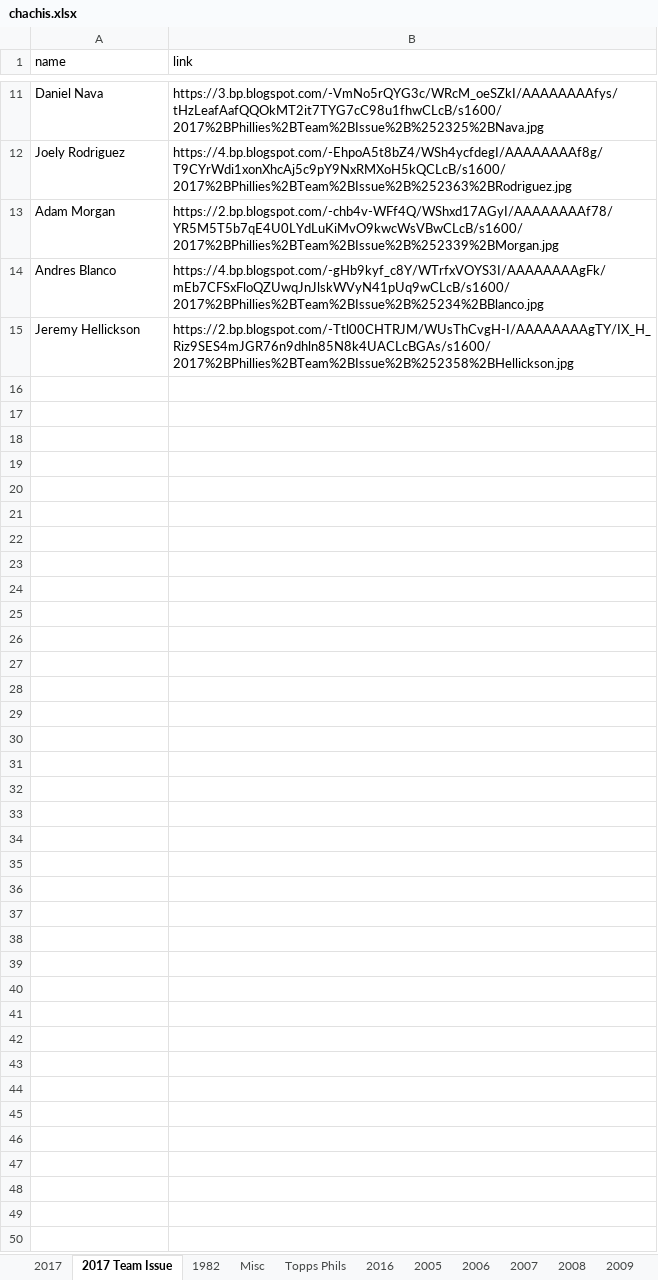
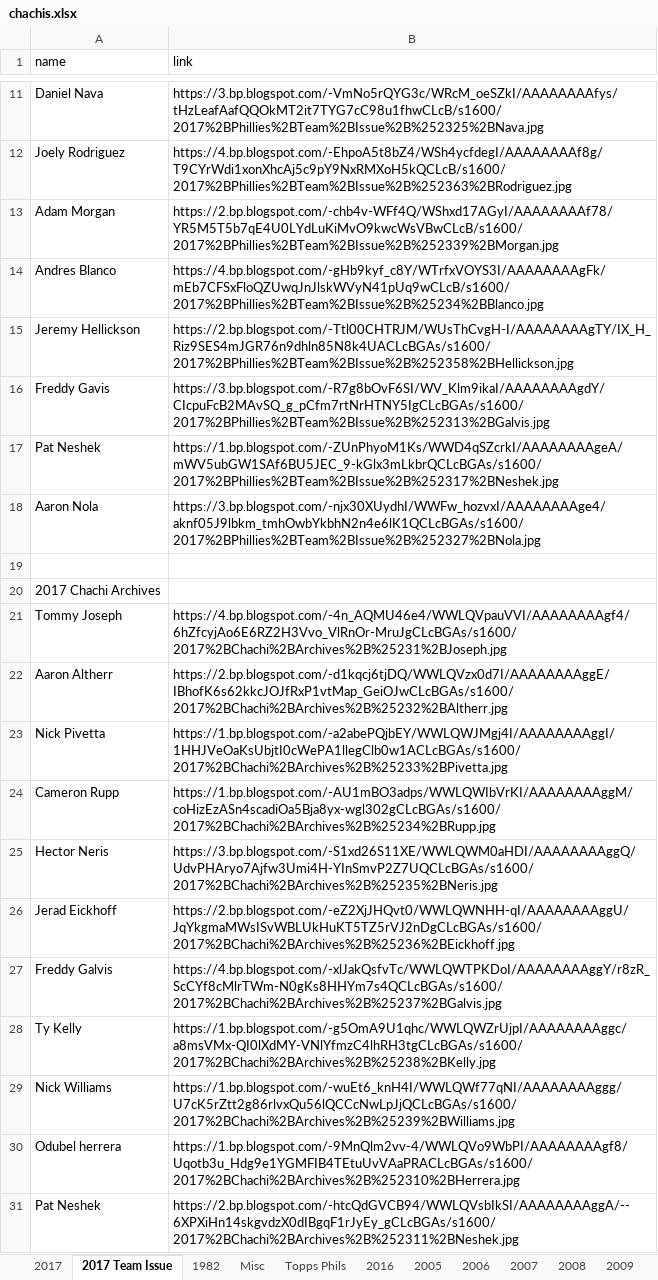
Before and after one commit to Wolfbane50/myApp, an Excel workbook: chachis.xlsx, sheet 2017 Team Issue, drawn as a sheet; only a part is shown, gaps mark what is left out; values as stored, in another font and other column widths than the file's, no borders; the diff names each change by its address in the sheet, - before the commit and + after, or states it on an @@ line.

```diff
--- a/chachis.xlsx (sheet 2017 Team Issue)
+++ b/chachis.xlsx (sheet 2017 Team Issue)
+row 16: Freddy Gavis | https://3.bp.blogspot.com/-R7g8bOvF6SI/WV_Klm9ikaI/AAAAAAAAgdY/CIcpuFcB2MAvSQ_g_pCfm7rtNrHTNY5IgCLcBGAs/s1600/2017%2BPhillies%2BTeam%2BIssue%2B%252313%2BGalvis.jpg
+row 17: Pat Neshek | https://1.bp.blogspot.com/-ZUnPhyoM1Ks/WWD4qSZcrkI/AAAAAAAAgeA/mWV5ubGW1SAf6BU5JEC_9-kGlx3mLkbrQCLcBGAs/s1600/2017%2BPhillies%2BTeam%2BIssue%2B%252317%2BNeshek.jpg
+row 18: Aaron Nola | https://3.bp.blogspot.com/-njx30XUydhI/WWFw_hozvxI/AAAAAAAAge4/aknf05J9lbkm_tmhOwbYkbhN2n4e6lK1QCLcBGAs/s1600/2017%2BPhillies%2BTeam%2BIssue%2B%252327%2BNola.jpg
+row 19: (empty)
+row 20: 2017 Chachi Archives
+row 21: Tommy Joseph | https://4.bp.blogspot.com/-4n_AQMU46e4/WWLQVpauVVI/AAAAAAAAgf4/6hZfcyjAo6E6RZ2H3Vvo_VlRnOr-MruJgCLcBGAs/s1600/2017%2BChachi%2BArchives%2B%25231%2BJoseph.jpg
+row 22: Aaron Altherr | https://2.bp.blogspot.com/-d1kqcj6tjDQ/WWLQVzx0d7I/AAAAAAAAggE/IBhofK6s62kkcJOJfRxP1vtMap_GeiOJwCLcBGAs/s1600/2017%2BChachi%2BArchives%2B%25232%2BAltherr.jpg
+row 23: Nick Pivetta | https://1.bp.blogspot.com/-a2abePQjbEY/WWLQWJMgj4I/AAAAAAAAggI/1HHJVeOaKsUbjtI0cWePA1llegClb0w1ACLcBGAs/s1600/2017%2BChachi%2BArchives%2B%25233%2BPivetta.jpg
+row 24: Cameron Rupp | https://1.bp.blogspot.com/-AU1mBO3adps/WWLQWIbVrKI/AAAAAAAAggM/coHizEzASn4scadiOa5Bja8yx-wgl302gCLcBGAs/s1600/2017%2BChachi%2BArchives%2B%25234%2BRupp.jpg
+row 25: Hector Neris | https://3.bp.blogspot.com/-S1xd26S11XE/WWLQWM0aHDI/AAAAAAAAggQ/UdvPHAryo7Ajfw3Umi4H-YInSmvP2Z7UQCLcBGAs/s1600/2017%2BChachi%2BArchives%2B%25235%2BNeris.jpg
+row 26: Jerad Eickhoff | https://2.bp.blogspot.com/-eZ2XjJHQvt0/WWLQWNHH-qI/AAAAAAAAggU/JqYkgmaMWsISvWBLUkHuKT5TZ5rVJ2nDgCLcBGAs/s1600/2017%2BChachi%2BArchives%2B%25236%2BEickhoff.jpg
+row 27: Freddy Galvis | https://4.bp.blogspot.com/-xlJakQsfvTc/WWLQWTPKDoI/AAAAAAAAggY/r8zR_ScCYf8cMlrTWm-N0gKs8HHYm7s4QCLcBGAs/s1600/2017%2BChachi%2BArchives%2B%25237%2BGalvis.jpg
+row 28: Ty Kelly | https://1.bp.blogspot.com/-g5OmA9U1qhc/WWLQWZrUjpI/AAAAAAAAggc/a8msVMx-QI0lXdMY-VNlYfmzC4lhRH3tgCLcBGAs/s1600/2017%2BChachi%2BArchives%2B%25238%2BKelly.jpg
+row 29: Nick Williams | https://1.bp.blogspot.com/-wuEt6_knH4I/WWLQWf77qNI/AAAAAAAAggg/U7cK5rZtt2g86rlvxQu56lQCCcNwLpJjQCLcBGAs/s1600/2017%2BChachi%2BArchives%2B%25239%2BWilliams.jpg
+row 30: Odubel herrera | https://1.bp.blogspot.com/-9MnQlm2vv-4/WWLQVo9WbPI/AAAAAAAAgf8/Uqotb3u_Hdg9e1YGMFIB4TEtuUvVAaPRACLcBGAs/s1600/2017%2BChachi%2BArchives%2B%252310%2BHerrera.jpg
+row 31: Pat Neshek | https://2.bp.blogspot.com/-htcQdGVCB94/WWLQVsbIkSI/AAAAAAAAggA/--6XPXiHn14skgvdzX0dIBgqF1rJyEy_gCLcBGAs/s1600/2017%2BChachi%2BArchives%2B%252311%2BNeshek.jpg
```
Also changed, not shown: sheet 2017, sheet 1982, sheet Topps Phils, sheet Misc, 15 other files.
